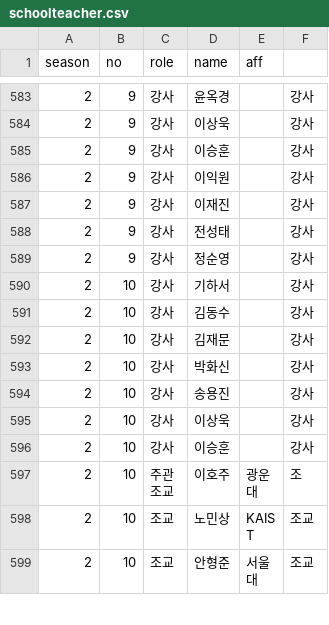
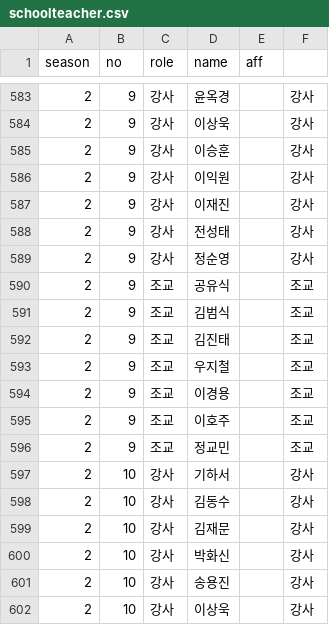
Before and after one commit to imo-korea/imo-korea.github.io, a CSV file: _data/schoolteacher.csv, drawn as a sheet; only a part is shown, gaps mark what is left out; the shorter side is filled out with more unchanged rows; the diff covers the shown part only.

```diff
--- a/_data/schoolteacher.csv
+++ b/_data/schoolteacher.csv
@@ -589,2 +589,9 @@ season,no,role,name,aff,
 2,9,강사,정순영,,강사
+2,9,조교,공유식,,조교
+2,9,조교,김범식,,조교
+2,9,조교,김진태,,조교
+2,9,조교,우지철,,조교
+2,9,조교,이경용,,조교
+2,9,조교,이호주,,조교
+2,9,조교,정교민,,조교
 2,10,강사,기하서,,강사
```
Also changed, not shown: 23 added rows elsewhere in this file, _data/people.csv.
